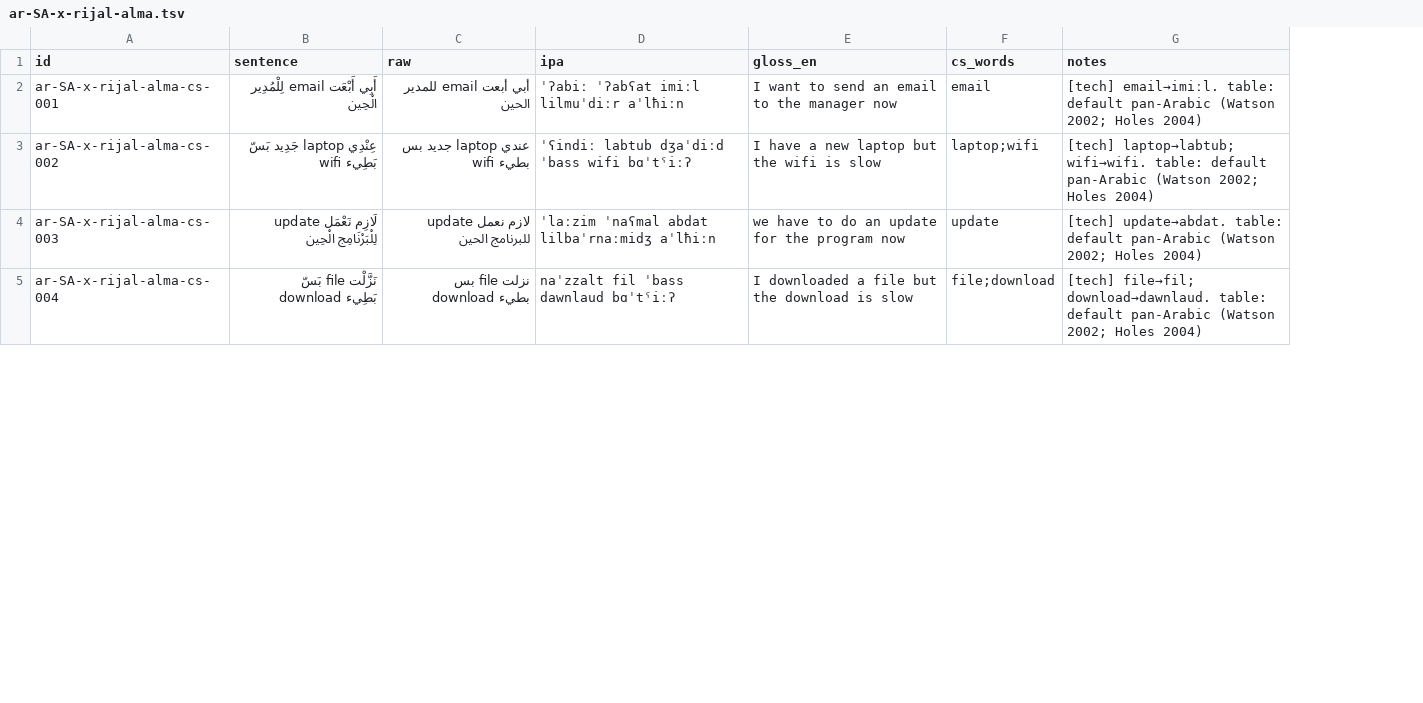
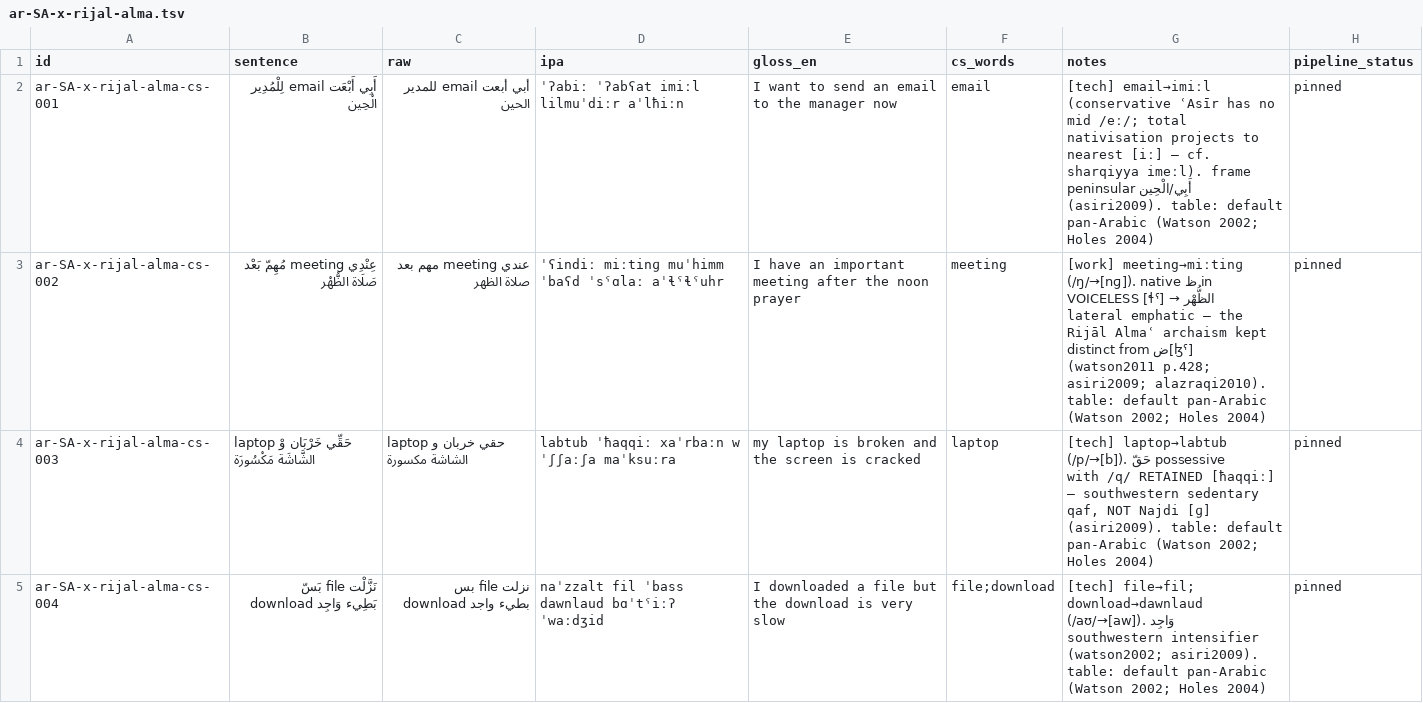
Before and after one commit to TigreGotico/arbtok, a TSV file: data/gold_code_switched/ar-SA-x-rijal-alma.tsv, drawn as a sheet; only a part is shown; the diff covers the shown part only; the diff names each change by its address in the sheet, - before the commit and + after, or states it on an @@ line.

```diff
--- a/data/gold_code_switched/ar-SA-x-rijal-alma.tsv
+++ b/data/gold_code_switched/ar-SA-x-rijal-alma.tsv
+column H (pipeline_status), rows 2-5: all pinned
-G2 (notes): [tech] email→imiːl. table: default…
+G2 (notes): [tech] email→imiːl (conservative ʿAsīr has no mid /eː/; total nativisation projects to nearest [iː] — cf. sharqiyya imeːl). frame أَبِي/الْحِين peninsular (asiri2009). table: default…
-B3 (sentence): عِنْدِي laptop جَدِيد بَسّ wifi بَطِيء
+B3 (sentence): عِنْدِي meeting مُهِمّ بَعْد صَلَاة الظُّهْر
-C3 (raw): عندي laptop جديد بس wifi بطيء
+C3 (raw): عندي meeting مهم بعد صلاة الظهر
-D3 (ipa): ˈʕindiː labtub dʒaˈdiːd ˈbass wifi bɑˈtˤiːʔ
+D3 (ipa): ˈʕindiː miːtinɡ muˈhimm ˈbaʕd ˈsˤɑlaː aˈɬˤɬˤuhr
-E3 (gloss_en): I have a new laptop but the wifi is slow
+E3 (gloss_en): I have an important meeting after the noon prayer
-F3 (cs_words): laptop;wifi
+F3 (cs_words): meeting
@@ G3 (notes): [tech] laptop→labtub; wifi→wifi. table: default… → [work] meeting→miːtinɡ (/ŋ/→[nɡ]). native ظ in الظُّهْر → [ɬˤ] VOICELESS lateral emphatic — the Rijāl Almaʿ archaism kept distinct from ض[ɮˤ] (watson2011 p.428; asiri2009; alazraqi2010). table: default… @@
-B4 (sentence): لَازِم نَعْمَل update لِلْبَرْنَامِج الْحِين
+B4 (sentence): laptop حَقِّي خَرْبَان وْ الشَّاشَة مَكْسُورَة
-C4 (raw): لازم نعمل update للبرنامج الحين
+C4 (raw): laptop حقي خربان و الشاشة مكسورة
-D4 (ipa): ˈlaːzim ˈnaʕmal abdat lilbaˈrnaːmidʒ aˈlħiːn
+D4 (ipa): labtub ˈħaqqiː xaˈrbaːn w ˈʃʃaːʃa maˈksuːra
-E4 (gloss_en): we have to do an update for the program now
+E4 (gloss_en): my laptop is broken and the screen is cracked
-F4 (cs_words): update
+F4 (cs_words): laptop
-G4 (notes): [tech] update→abdat. table: default…
+G4 (notes): [tech] laptop→labtub (/p/→[b]). حَقّ possessive with /q/ RETAINED [ħaqqiː] — southwestern sedentary qaf, NOT Najdi [ɡ] (asiri2009). table: default…
-B5 (sentence): نَزَّلْت file بَسّ download بَطِيء
+B5 (sentence): نَزَّلْت file بَسّ download بَطِيء وَاجِد
-C5 (raw): نزلت file بس download بطيء
+C5 (raw): نزلت file بس download بطيء واجد
-D5 (ipa): naˈzzalt fil ˈbass dawnlaud bɑˈtˤiːʔ
+D5 (ipa): naˈzzalt fil ˈbass dawnlaud bɑˈtˤiːʔ ˈwaːdʒid
-E5 (gloss_en): …download is slow
+E5 (gloss_en): …download is very slow
-G5 (notes): [tech] file→fil; download→dawnlaud. table: default…
+G5 (notes): [tech] file→fil; download→dawnlaud (/aʊ/→[aw]). وَاجِد southwestern intensifier (watson2002; asiri2009). table: default…
```
Also changed, not shown: 91 edited cells elsewhere in this file.
